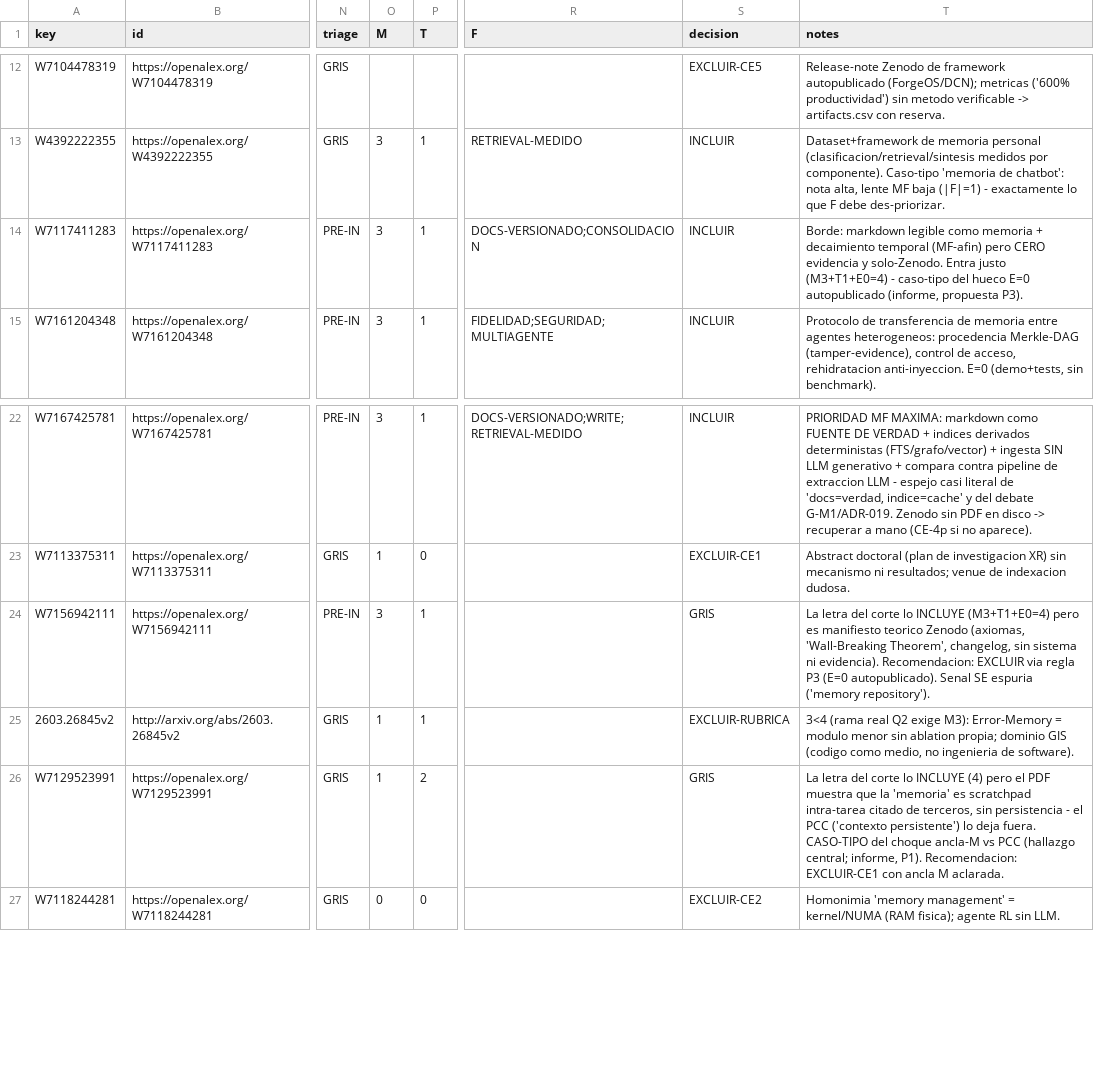
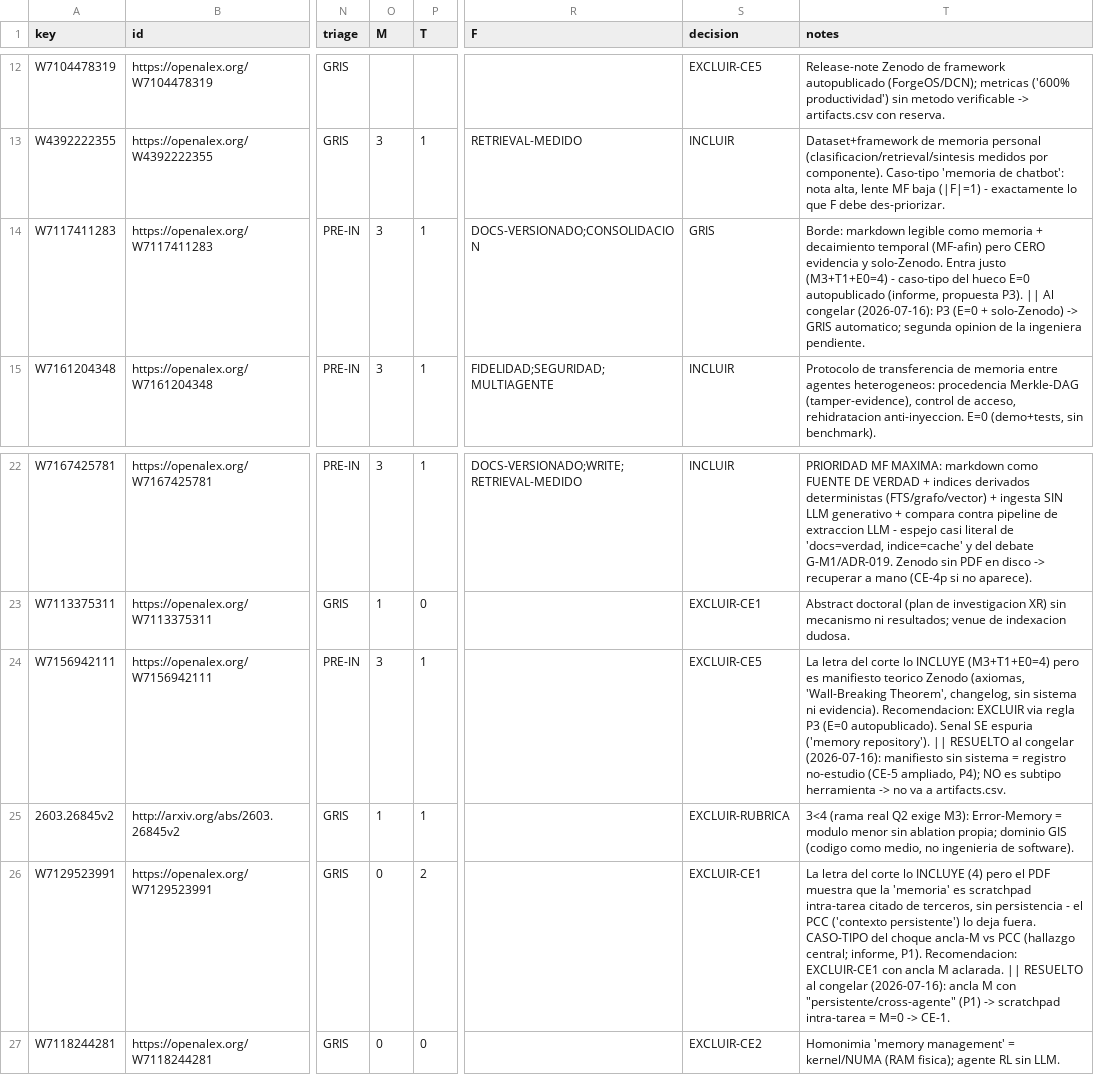
Before and after one commit to L1TnzO/Meta-Factory, a CSV file: research/corpus/screening/calibration_sample_50_seed42.csv, drawn as a sheet; only a part is shown, gaps mark what is left out; the diff names each change by its address in the sheet, - before the commit and + after, or states it on an @@ line.

```diff
--- a/research/corpus/screening/calibration_sample_50_seed42.csv
+++ b/research/corpus/screening/calibration_sample_50_seed42.csv
-S14 (decision): INCLUIR
+S14 (decision): GRIS
-T14 (notes): …propuesta P3).
+T14 (notes): …propuesta P3). || Al congelar (2026-07-16): P3 (E=0 + solo-Zenodo) -> GRIS automatico; segunda opinion de la ingeniera pendiente.
-S24 (decision): GRIS
+S24 (decision): EXCLUIR-CE5
-T24 (notes): …('memory repository').
+T24 (notes): …('memory repository'). || RESUELTO al congelar (2026-07-16): manifiesto sin sistema = registro no-estudio (CE-5 ampliado, P4); NO es subtipo herramienta -> no va a artifacts.csv.
-O26 (M): 1
+O26 (M): 0
-S26 (decision): GRIS
+S26 (decision): EXCLUIR-CE1
-T26 (notes): …M aclarada.
+T26 (notes): …M aclarada. || RESUELTO al congelar (2026-07-16): ancla M con "persistente/cross-agente" (P1) -> scratchpad intra-tarea = M=0 -> CE-1.
```
Also changed, not shown: 4 other files.
